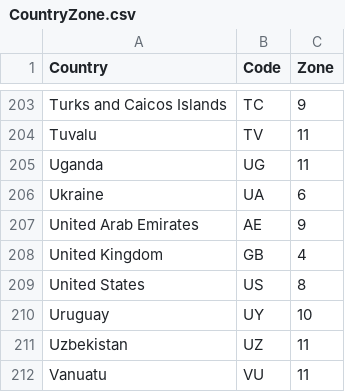
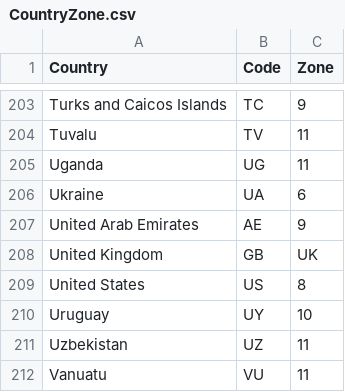
Before and after one commit to SasciaSaske/PageTest, a CSV file: CountryZone.csv, drawn as a sheet; only a part is shown, gaps mark what is left out.

Commit message:
Update CountryZone.csv

```diff
--- a/CountryZone.csv
+++ b/CountryZone.csv
@@ -207,3 +207,3 @@ Ukraine,UA,6
 United Arab Emirates,AE,9
-United Kingdom,GB,4
+United Kingdom,GB,UK
 United States,US,8
```
